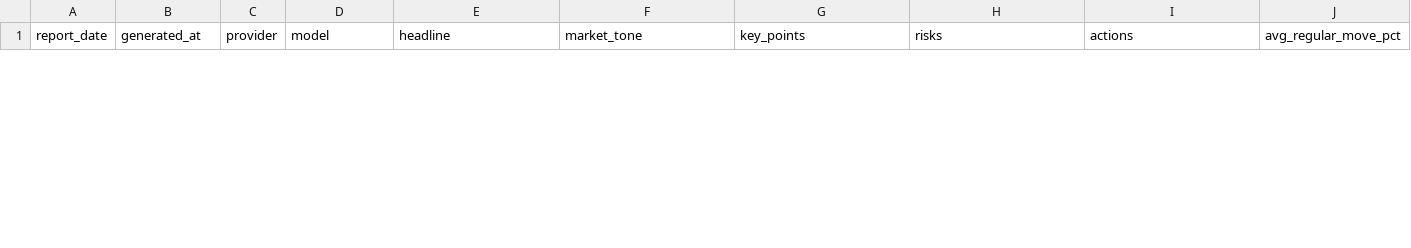
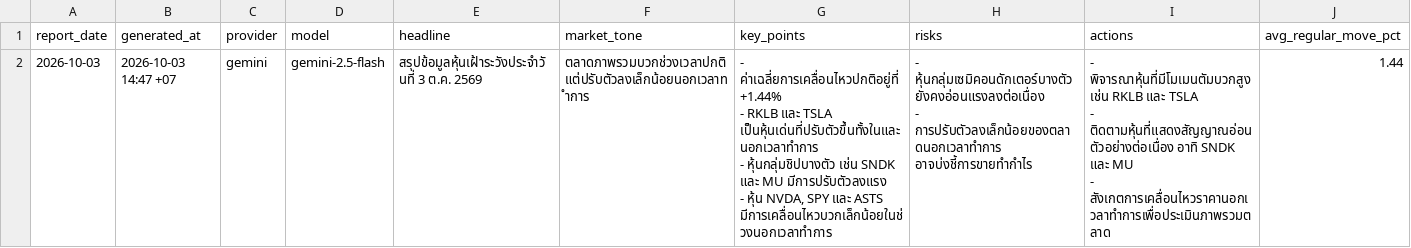
Before and after one commit to Rubbzap/Ai-Stock_Automation, a CSV file: data/ai_summary.csv, drawn as a sheet; only a part is shown; rows hold the shown columns only; ↵ is a line break in a cell; the diff covers the shown part only; the diff names each change by its address in the sheet, - before the commit and + after, or states it on an @@ line.

```diff
--- a/data/ai_summary.csv
+++ b/data/ai_summary.csv
+row 2: 2026-10-03 | 2026-10-03 14:47 +07 | gemini | gemini-2.5-flash | สรุปข้อมูลหุ้นเฝ้าระวังประจำวันที่ 3 ต.ค. 2569 | ตลาดภาพรวมบวกช่วงเวลาปกติ แต่ปรับตัวลงเล็กน้อยนอกเวลาทำการ | - ค่าเฉลี่ยการเคลื่อนไหวปกติอยู่ที่ +1.44% ↵ - RKLB และ TSLA เป็นหุ้นเด่นที่ปรับตัวขึ้นทั้งในและนอกเวลาทำการ ↵ - หุ้นกลุ่มชิปบางตัว เช่น SNDK และ MU มีการปรับตัวลงแรง ↵ - หุ้น NVDA, SPY และ ASTS มีการเคลื่อนไหวบวกเล็กน้อยในช่วงนอกเวลาทำการ | - หุ้นกลุ่มเซมิคอนดักเตอร์บางตัวยังคงอ่อนแรงลงต่อเนื่อง ↵ - การปรับตัวลงเล็กน้อยของตลาดนอกเวลาทำการ อาจบ่งชี้การขายทำกำไร | - พิจารณาหุ้นที่มีโมเมนตัมบวกสูง เช่น RKLB และ TSLA ↵ - ติดตามหุ้นที่แสดงสัญญาณอ่อนตัวอย่างต่อเนื่อง อาทิ SNDK และ MU ↵ - สังเกตการเคลื่อนไหวราคานอกเวลาทำการเพื่อประเมินภาพรวมตลาด | 1.44
```
Also changed, not shown: 1 removed row elsewhere in this file, data/reports.csv, 3 other files.
